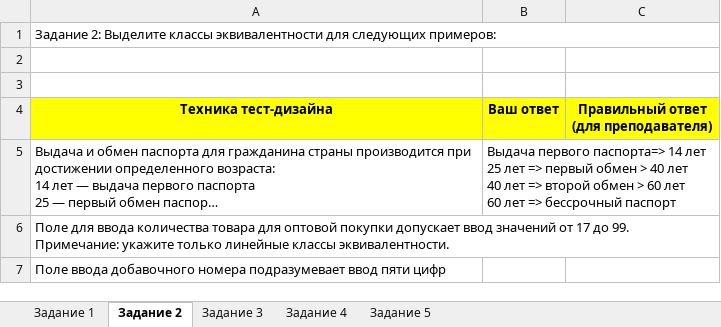
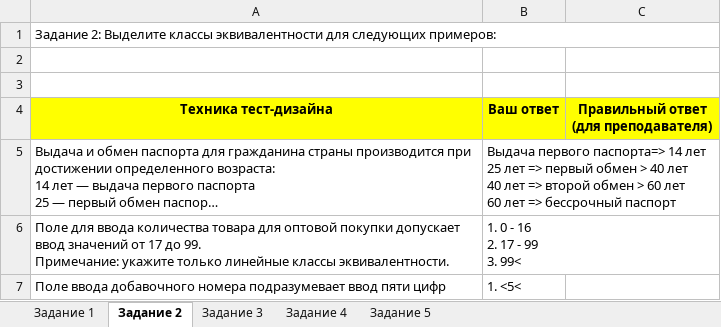
Before and after one commit to vyacheslav1309/geekbrains_test_ed, an Excel workbook: Doing_Факультет_Тестирование_ПО_1_четверть_практикум_ДЗ_6_Харчёв_В.П..xlsx, sheet Задание 2, drawn as a sheet; long unchanged cells end in …; values as stored, in another font and other column widths than the file's, no borders; ↵ is a line break in a cell; the diff names each change by its address in the sheet, - before the commit and + after, or states it on an @@ line.

```diff
--- a/Doing_Факультет_Тестирование_ПО_1_четверть_практикум_ДЗ_6_Харчёв_В.П..xlsx (sheet Задание 2)
+++ b/Doing_Факультет_Тестирование_ПО_1_четверть_практикум_ДЗ_6_Харчёв_В.П..xlsx (sheet Задание 2)
-B6 (Ваш ответ): (empty)
+B6 (Ваш ответ): 1. 0 - 16 ↵ 2. 17 - 99 ↵ 3. 99<
-B7 (Ваш ответ): (empty)
+B7 (Ваш ответ): 1. <5<
```
Also changed, not shown: sheet Задание 3, sheet Задание 4, sheet Задание 1, charts or pictures.
